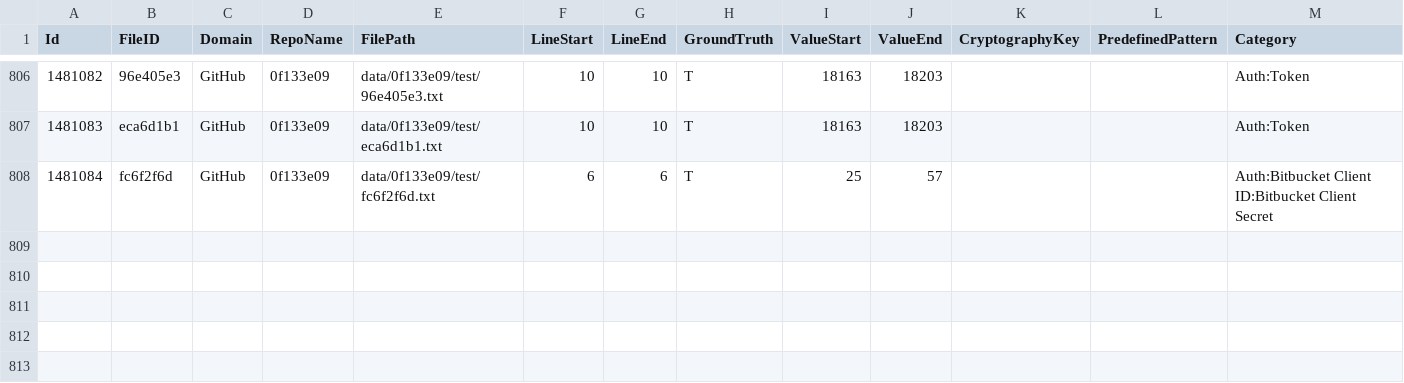
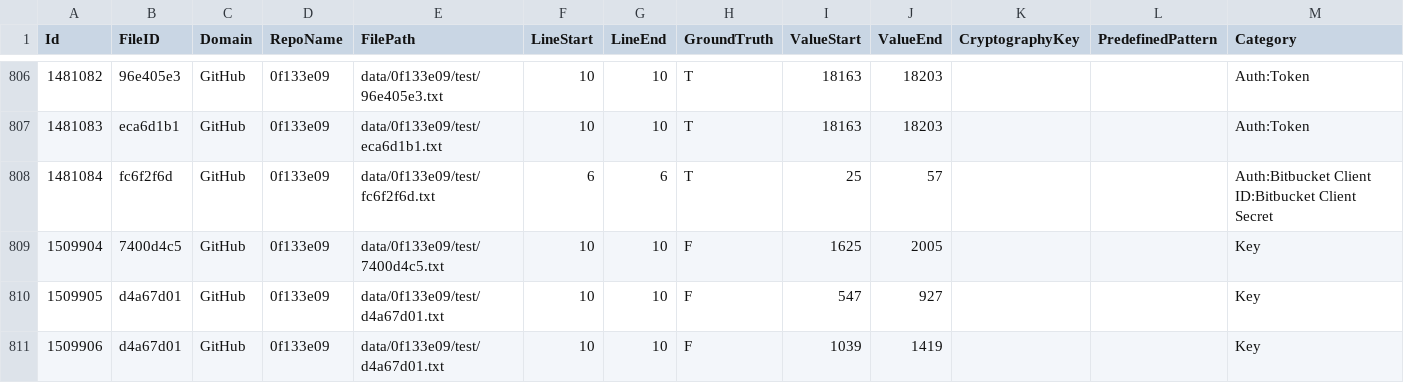
Before and after one commit to Samsung/CredData, a CSV file: meta/0f133e09.csv, drawn as a sheet; only a part is shown, gaps mark what is left out.

```diff
--- a/meta/0f133e09.csv
+++ b/meta/0f133e09.csv
@@ -808 +808,4 @@ Id,FileID,Domain,RepoName,FilePath,LineStart,LineEnd,GroundTruth,ValueStart,Valu
 1481084,fc6f2f6d,GitHub,0f133e09,data/0f133e09/test/fc6f2f6d.txt,6,6,T,25,57,,,Auth:Bitbucket Client ID:Bitbucket Client Secret
+1509904,7400d4c5,GitHub,0f133e09,data/0f133e09/test/7400d4c5.txt,10,10,F,1625,2005,,,Key
+1509905,d4a67d01,GitHub,0f133e09,data/0f133e09/test/d4a67d01.txt,10,10,F,547,927,,,Key
+1509906,d4a67d01,GitHub,0f133e09,data/0f133e09/test/d4a67d01.txt,10,10,F,1039,1419,,,Key
```
Also changed, not shown: meta/02dfa7ec.csv, meta/106c7cd2.csv, 18 other files.
